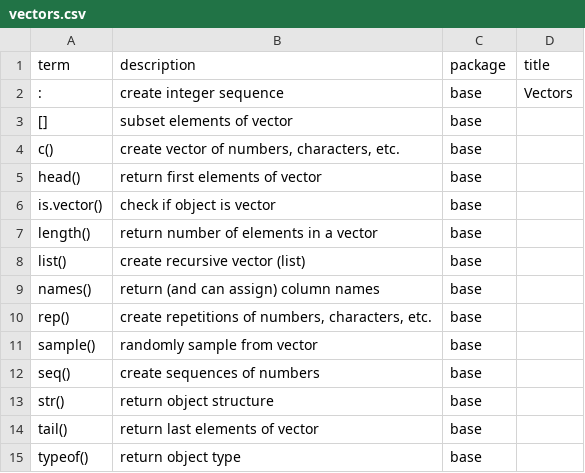
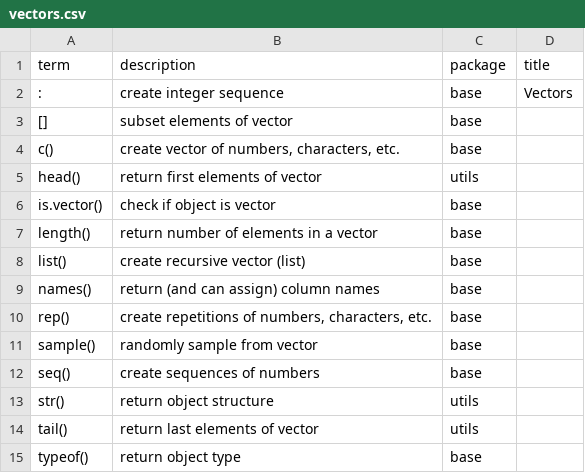
Before and after one commit to JeffreyRStevens/flashr_decks, a CSV file: decks/vectors.csv, drawn as a sheet.

Commit message:
Fix references to utils package

```diff
--- a/decks/vectors.csv
+++ b/decks/vectors.csv
@@ -4,3 +4,3 @@
 "c()","create vector of numbers, characters, etc.","base",
-"head()","return first elements of vector","base",
+"head()","return first elements of vector","utils",
 "is.vector()","check if object is vector","base",
@@ -12,4 +12,4 @@
 "seq()","create sequences of numbers","base",
-"str()","return object structure","base",
-"tail()","return last elements of vector","base",
+"str()","return object structure","utils",
+"tail()","return last elements of vector","utils",
 "typeof()","return object type","base",
```
Also changed, not shown: decks/data_types.csv.
